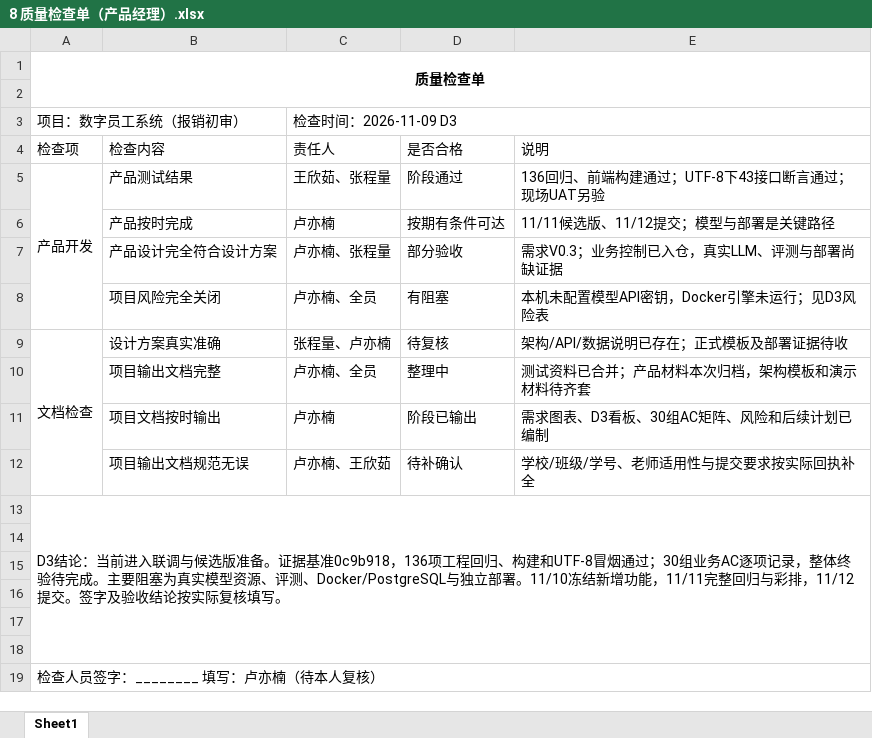
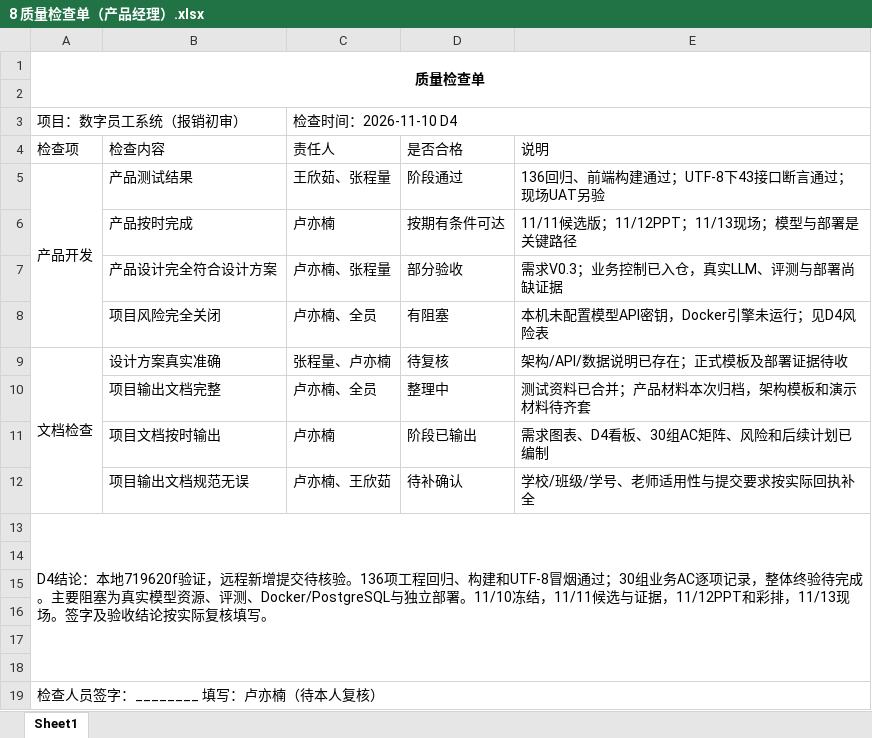
Before and after one commit to Y1nanLuu/digital-employee-system, an Excel workbook: docs/product/8 质量检查单（产品经理）.xlsx, sheet Sheet1, drawn as a sheet; values as stored, in another font and other column widths than the file's, no borders; the diff names each change by its address in the sheet, - before the commit and + after, or states it on an @@ line.

```diff
--- a/docs/product/8 质量检查单（产品经理）.xlsx (sheet Sheet1)
+++ b/docs/product/8 质量检查单（产品经理）.xlsx (sheet Sheet1)
-C3 (责任人): 检查时间：2026-11-09 D3
+C3 (责任人): 检查时间：2026-11-10 D4
-E6 (说明): 11/11候选版、11/12提交；模型与部署是关键路径
+E6 (说明): 11/11候选版；11/12PPT；11/13现场；模型与部署是关键路径
-E8 (说明): 本机未配置模型API密钥，Docker引擎未运行；见D3风险表
+E8 (说明): 本机未配置模型API密钥，Docker引擎未运行；见D4风险表
-E11 (说明): 需求图表、D3看板、30组AC矩阵、风险和后续计划已编制
+E11 (说明): 需求图表、D4看板、30组AC矩阵、风险和后续计划已编制
-A13 (检查项): D3结论：当前进入联调与候选版准备。证据基准0c9b918，136项工程回归、构建和UTF-8冒烟通过；30组业务AC逐项记录，整体终验待完成。主要阻塞为真实模型资源、评测、Docker/PostgreSQL与独立部署。11/10冻结新增功能，11/11完整回归与彩排，11/12提交。签字及…
+A13 (检查项): D4结论：本地719620f验证，远程新增提交待核验。136项工程回归、构建和UTF-8冒烟通过；30组业务AC逐项记录，整体终验待完成。主要阻塞为真实模型资源、评测、Docker/PostgreSQL与独立部署。11/10冻结，11/11候选与证据，11/12PPT和彩排，11/13现场。签字及…
```
Also changed, not shown: docs/product/7 项目进度表（产品经理）.xlsx, docs/product/xxxxx项目组-AI项目开发进度检查表.xlsx, 10 other files.
